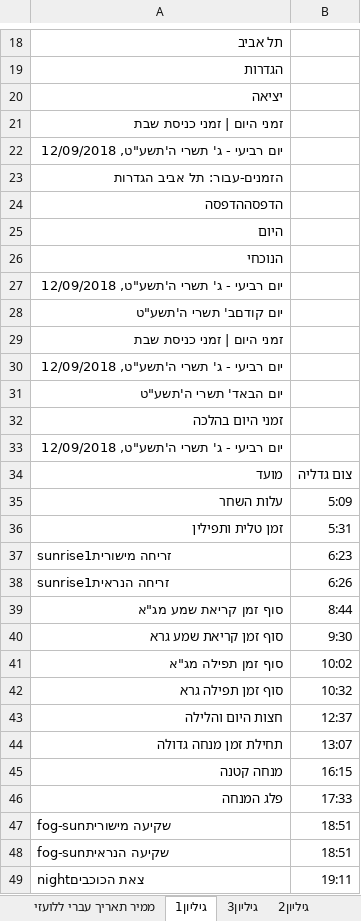
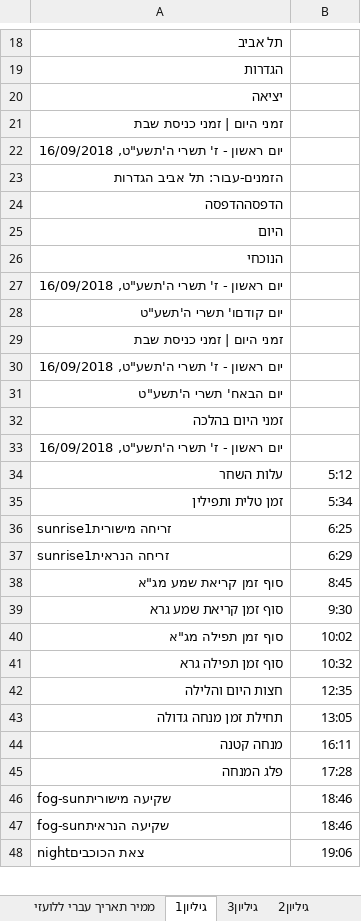
Before and after one commit to sk1234567891/Time, an Excel workbook: ex/time2.xlsm, sheet גיליון1, drawn as a sheet; only a part is shown, gaps mark what is left out; values as stored, in another font and other column widths than the file's, no borders; removed rows and columns are numbered as before the commit, all else as after; the diff covers the shown part only; the diff names each change by its address in the sheet, - before the commit and + after, or states it on an @@ line.

```diff
--- a/ex/time2.xlsm (sheet גיליון1)
+++ b/ex/time2.xlsm (sheet גיליון1)
-A22: יום רביעי - ג' תשרי ה'תשע"ט, 12/09/2018
+A22: יום ראשון - ז' תשרי ה'תשע"ט, 16/09/2018
-A27: יום רביעי - ג' תשרי ה'תשע"ט, 12/09/2018
+A27: יום ראשון - ז' תשרי ה'תשע"ט, 16/09/2018
-A28: יום קודםב' תשרי ה'תשע"ט
+A28: יום קודםו' תשרי ה'תשע"ט
-A30: יום רביעי - ג' תשרי ה'תשע"ט, 12/09/2018
+A30: יום ראשון - ז' תשרי ה'תשע"ט, 16/09/2018
-A31: יום הבאד' תשרי ה'תשע"ט
+A31: יום הבאח' תשרי ה'תשע"ט
-A33: יום רביעי - ג' תשרי ה'תשע"ט, 12/09/2018
+A33: יום ראשון - ז' תשרי ה'תשע"ט, 16/09/2018
-row 34: מועד | צום גדליה
-B34: 5:09
+B34: 5:12
-B35: 5:31
+B35: 5:34
-B36: 6:23
+B36: 6:25
-B37: 6:26
+B37: 6:29
-B38: 8:44
+B38: 8:45
-B42: 12:37
+B42: 12:35
-B43: 13:07
+B43: 13:05
-B44: 16:15
+B44: 16:11
-B45: 17:33
+B45: 17:28
-B46:B47: 18:51
+B46:B47: 18:46
-B48: 19:11
+B48: 19:06
```
Also changed, not shown: 2 removed rows and 12 edited cells elsewhere in this sheet, sheet גיליון2, sheet Holidays, sheet גיליון3, sheet גיליון4, sheet ממיר תאריך עברי ללועזי, 3 other files.
